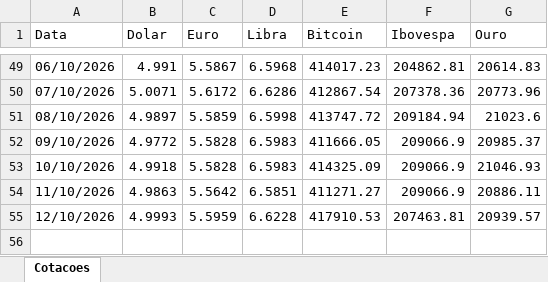
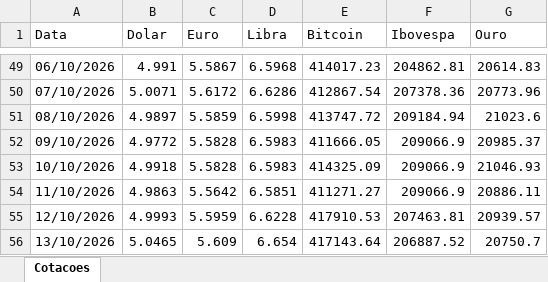
Before and after one commit to carlosgrasso1964-lab/agente-cotacoes, an Excel workbook: cotacoes_historico.xlsx, sheet Cotacoes, drawn as a sheet; only a part is shown, gaps mark what is left out; values as stored, in another font and other column widths than the file's, no borders; the diff names each change by its address in the sheet, - before the commit and + after, or states it on an @@ line.

```diff
--- a/cotacoes_historico.xlsx (sheet Cotacoes)
+++ b/cotacoes_historico.xlsx (sheet Cotacoes)
+row 56: 13/10/2026 | 5.0465 | 5.609 | 6.654 | 417143.64 | 206887.52 | 20750.7
```
